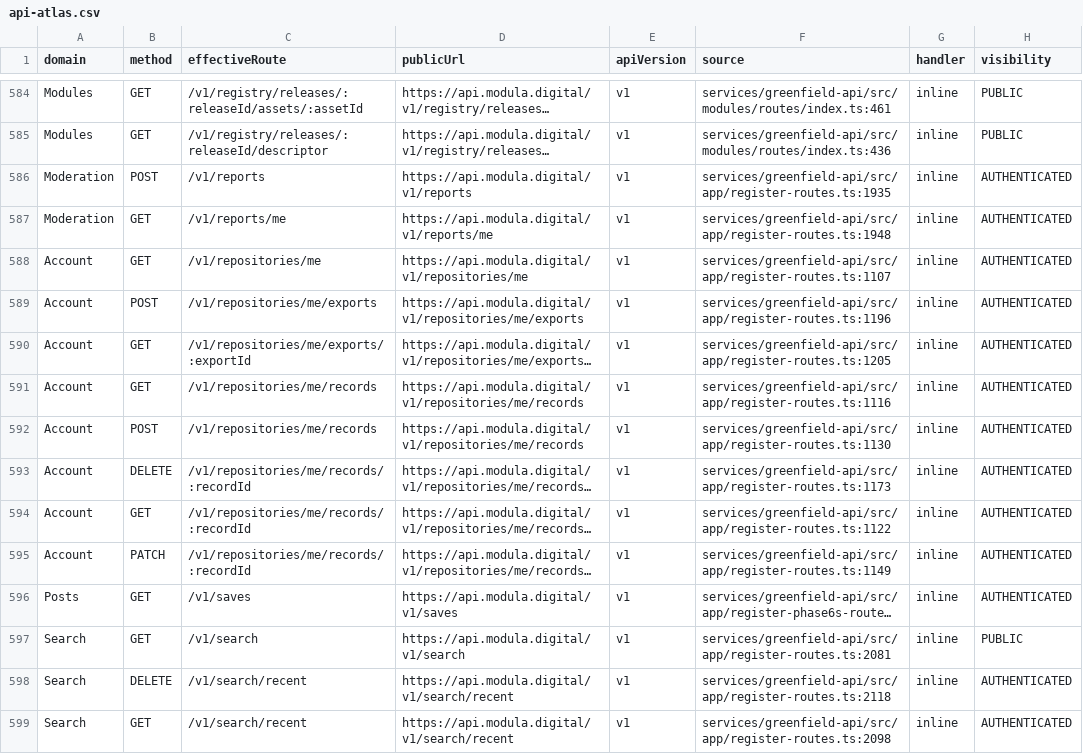
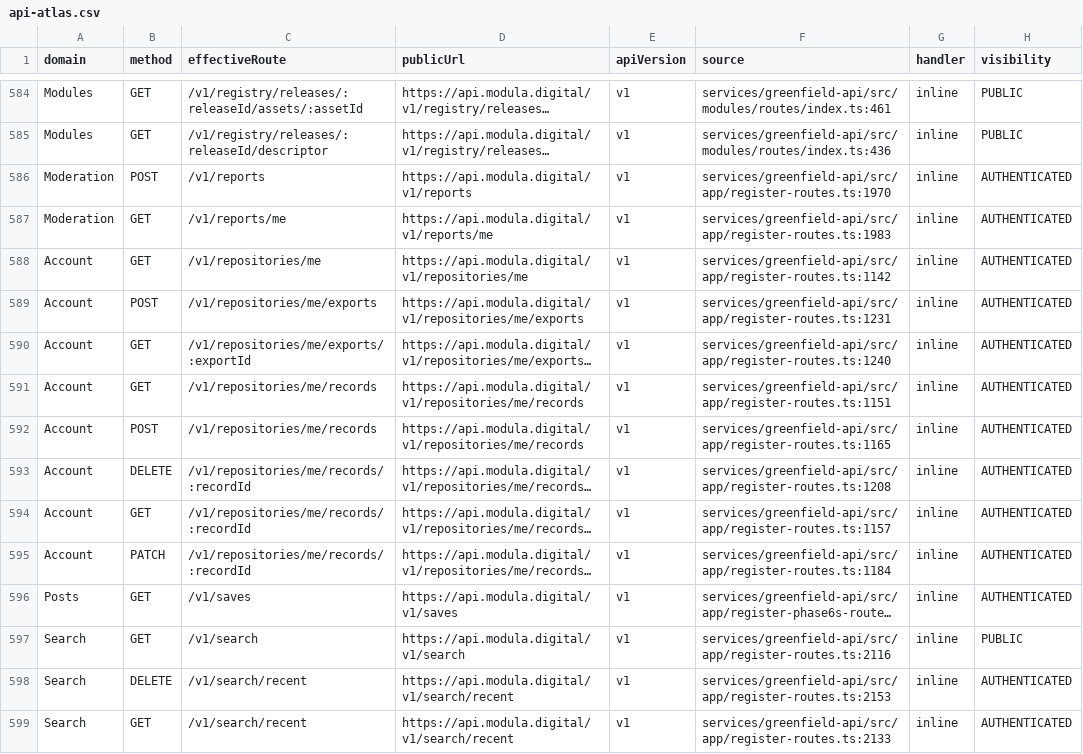
Before and after one commit to modula-mod/modula-latest, a CSV file: docs/audits/api-atlas-01/api-atlas.csv, drawn as a sheet; only a part is shown, gaps mark what is left out; long unchanged cells end in …; the diff covers the shown part only; the diff names each change by its address in the sheet, - before the commit and + after, or states it on an @@ line.

```diff
--- a/docs/audits/api-atlas-01/api-atlas.csv
+++ b/docs/audits/api-atlas-01/api-atlas.csv
-F586 (source): services/greenfield-api/src/app/register-routes.ts:1935
+F586 (source): services/greenfield-api/src/app/register-routes.ts:1970
-F587 (source): services/greenfield-api/src/app/register-routes.ts:1948
+F587 (source): services/greenfield-api/src/app/register-routes.ts:1983
-F588 (source): services/greenfield-api/src/app/register-routes.ts:1107
+F588 (source): services/greenfield-api/src/app/register-routes.ts:1142
-F589 (source): services/greenfield-api/src/app/register-routes.ts:1196
+F589 (source): services/greenfield-api/src/app/register-routes.ts:1231
-F590 (source): services/greenfield-api/src/app/register-routes.ts:1205
+F590 (source): services/greenfield-api/src/app/register-routes.ts:1240
-F591 (source): services/greenfield-api/src/app/register-routes.ts:1116
+F591 (source): services/greenfield-api/src/app/register-routes.ts:1151
-F592 (source): services/greenfield-api/src/app/register-routes.ts:1130
+F592 (source): services/greenfield-api/src/app/register-routes.ts:1165
-F593 (source): services/greenfield-api/src/app/register-routes.ts:1173
+F593 (source): services/greenfield-api/src/app/register-routes.ts:1208
-F594 (source): services/greenfield-api/src/app/register-routes.ts:1122
+F594 (source): services/greenfield-api/src/app/register-routes.ts:1157
-F595 (source): services/greenfield-api/src/app/register-routes.ts:1149
+F595 (source): services/greenfield-api/src/app/register-routes.ts:1184
-F597 (source): services/greenfield-api/src/app/register-routes.ts:2081
+F597 (source): services/greenfield-api/src/app/register-routes.ts:2116
-F598 (source): services/greenfield-api/src/app/register-routes.ts:2118
+F598 (source): services/greenfield-api/src/app/register-routes.ts:2153
-F599 (source): services/greenfield-api/src/app/register-routes.ts:2098
+F599 (source): services/greenfield-api/src/app/register-routes.ts:2133
```
Also changed, not shown: 180 edited cells elsewhere in this file, 12 other files.
